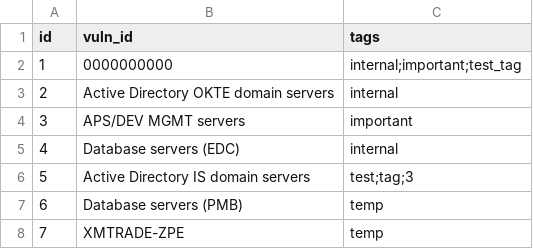
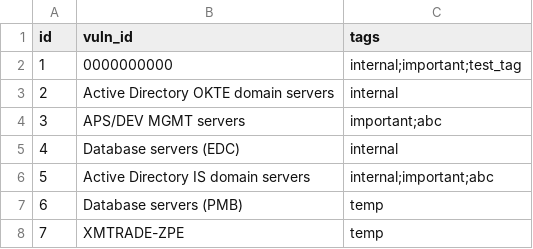
Before and after one commit to DanielTakac/nessus-scraper, a CSV file: tags/tags.csv, drawn as a sheet.

```diff
--- a/tags/tags.csv
+++ b/tags/tags.csv
@@ -3,5 +3,5 @@ id,vuln_id,tags
 2,"Active Directory OKTE domain servers",internal
-3,"APS/DEV MGMT servers",important
+3,"APS/DEV MGMT servers",important;abc
 4,"Database servers (EDC)",internal
-5,"Active Directory IS domain servers",test;tag;3
+5,"Active Directory IS domain servers",internal;important;abc
 6,"Database servers (PMB)",temp
```
Also changed, not shown: 4 other files.
